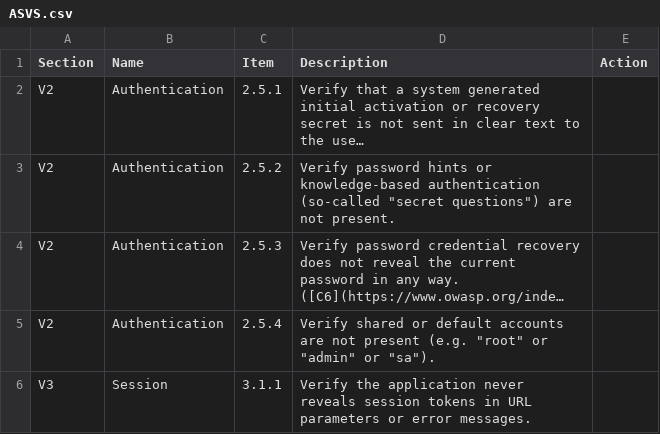
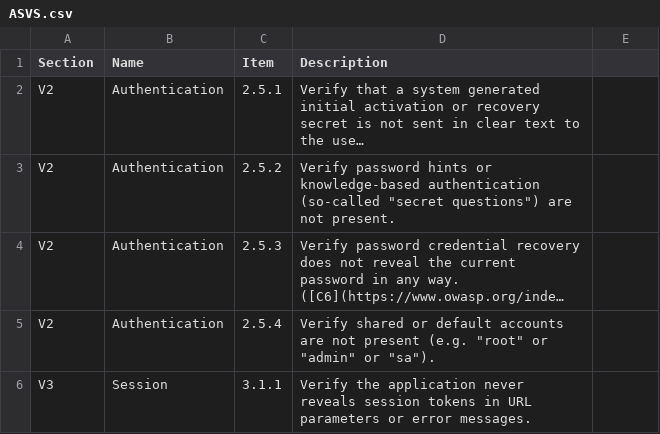
Before and after one commit to camfanzer-sys/asvs, a CSV file: ASVS.csv, drawn as a sheet; only a part is shown; long unchanged cells end in …; the diff names each change by its address in the sheet, - before the commit and + after, or states it on an @@ line.

Commit message:
revert

```diff
--- a/ASVS.csv
+++ b/ASVS.csv
-E1: Action
+E1: (empty)
```
